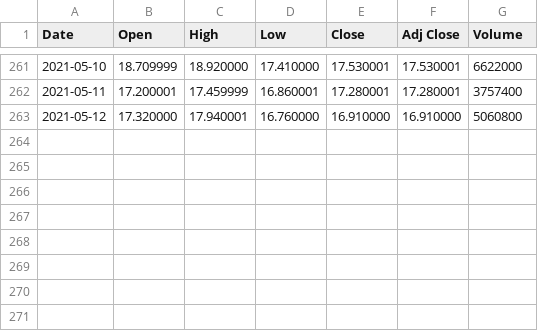
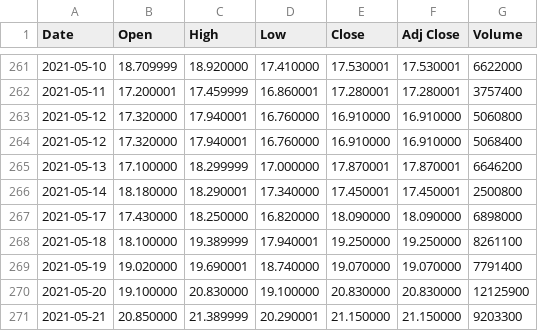
Before and after one commit to tfarina/isengard, a CSV file: c/apps/moneybin/BPAN4.SA.csv, drawn as a sheet; only a part is shown, gaps mark what is left out.

Commit message:
moneybin: add one more week of BPAN4 data
Signed-off-by: Thiago Farina <tfransosi@gmail.com>

```diff
--- a/c/apps/moneybin/BPAN4.SA.csv
+++ b/c/apps/moneybin/BPAN4.SA.csv
@@ -263 +263,9 @@ Date,Open,High,Low,Close,Adj Close,Volume
 2021-05-12,17.320000,17.940001,16.760000,16.910000,16.910000,5060800
+2021-05-12,17.320000,17.940001,16.760000,16.910000,16.910000,5068400
+2021-05-13,17.100000,18.299999,17.000000,17.870001,17.870001,6646200
+2021-05-14,18.180000,18.290001,17.340000,17.450001,17.450001,2500800
+2021-05-17,17.430000,18.250000,16.820000,18.090000,18.090000,6898000
+2021-05-18,18.100000,19.389999,17.940001,19.250000,19.250000,8261100
+2021-05-19,19.020000,19.690001,18.740000,19.070000,19.070000,7791400
+2021-05-20,19.100000,20.830000,19.100000,20.830000,20.830000,12125900
+2021-05-21,20.850000,21.389999,20.290001,21.150000,21.150000,9203300
```
